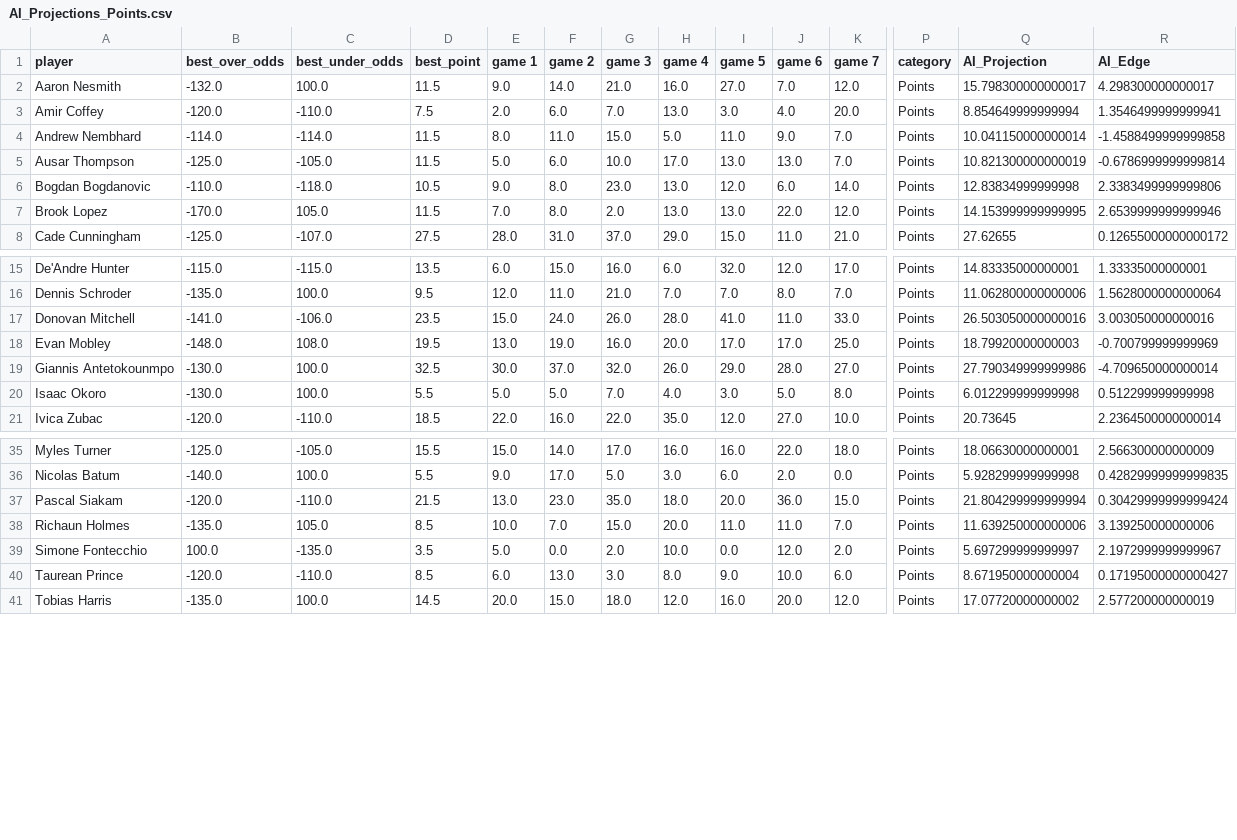
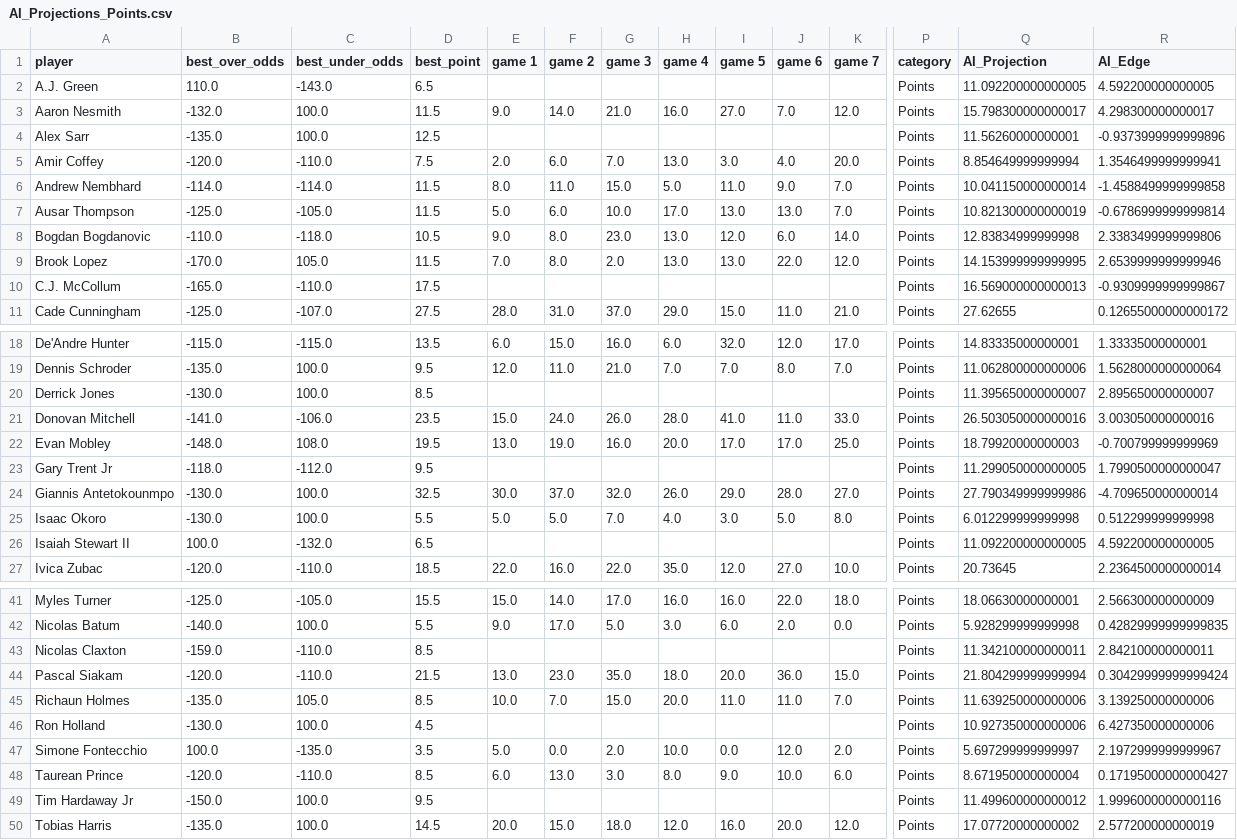
Before and after one commit to SebbyJM/nba-ai-projections, a CSV file: AI_Projections_Points.csv, drawn as a sheet; only a part is shown, gaps mark what is left out; rows hold the shown columns only; the diff covers the shown part only; the diff names each change by its address in the sheet, - before the commit and + after, or states it on an @@ line.

```diff
--- a/AI_Projections_Points.csv
+++ b/AI_Projections_Points.csv
+row 2: A.J. Green | 110.0 | -143.0 | 6.5 |  |  |  |  |  |  |  | Points | 11.092200000000005 | 4.592200000000005
+row 4: Alex Sarr | -135.0 | 100.0 | 12.5 |  |  |  |  |  |  |  | Points | 11.56260000000001 | -0.9373999999999896
+row 10: C.J. McCollum | -165.0 | -110.0 | 17.5 |  |  |  |  |  |  |  | Points | 16.569000000000013 | -0.9309999999999867
+row 20: Derrick Jones | -130.0 | 100.0 | 8.5 |  |  |  |  |  |  |  | Points | 11.395650000000007 | 2.895650000000007
+row 23: Gary Trent Jr | -118.0 | -112.0 | 9.5 |  |  |  |  |  |  |  | Points | 11.299050000000005 | 1.7990500000000047
+row 26: Isaiah Stewart II | 100.0 | -132.0 | 6.5 |  |  |  |  |  |  |  | Points | 11.092200000000005 | 4.592200000000005
+row 43: Nicolas Claxton | -159.0 | -110.0 | 8.5 |  |  |  |  |  |  |  | Points | 11.342100000000011 | 2.842100000000011
+row 46: Ron Holland | -130.0 | 100.0 | 4.5 |  |  |  |  |  |  |  | Points | 10.927350000000006 | 6.427350000000006
+row 49: Tim Hardaway Jr | -150.0 | 100.0 | 9.5 |  |  |  |  |  |  |  | Points | 11.499600000000012 | 1.9996000000000116
```
Also changed, not shown: 1 added row elsewhere in this file, AI_Projections_Assists.csv, AI_Projections_Rebounds.csv, 30 other files.
